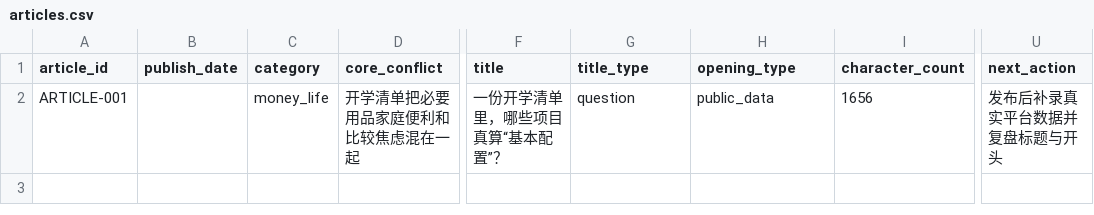
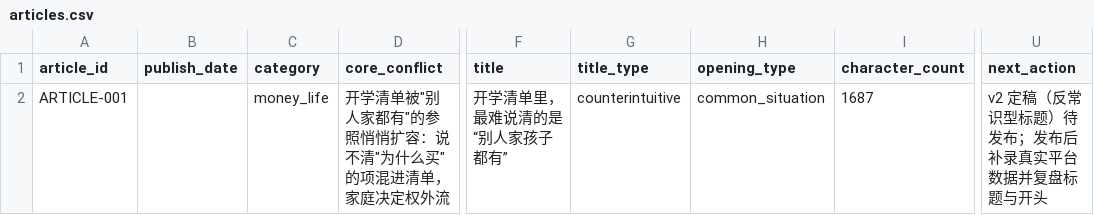
Before and after one commit to sanji412/toutiao-content-system, a CSV file: outputs/toutiao-content-kit/data/articles.csv, drawn as a sheet; only a part is shown, gaps mark what is left out; the diff names each change by its address in the sheet, - before the commit and + after, or states it on an @@ line.

Commit message:
Polish ARTICLE-001: revised pilot article, audit record, tracker sync
- Add pilot-article-v2.md: thesis restored (reference-point mechanism),
  counterintuitive headline, naturalized source attributions (re-verified
  against stats.gov.cn and moe.gov.cn on 2026-09-04), 1,687 chars
- Add pilot-audit-v2.md: stage-4 independent review, two rounds -> can publish
- Sync articles.csv: ARTICLE-001 now tracks the v2 final (counterintuitive,
  common_situation opening)

```diff
--- a/outputs/toutiao-content-kit/data/articles.csv
+++ b/outputs/toutiao-content-kit/data/articles.csv
-D2 (core_conflict): 开学清单把必要用品家庭便利和比较焦虑混在一起
+D2 (core_conflict): 开学清单被"别人家都有"的参照悄悄扩容：说不清"为什么买"的项混进清单，家庭决定权外流
-F2 (title): 一份开学清单里，哪些项目真算“基本配置”？
+F2 (title): 开学清单里，最难说清的是“别人家孩子都有”
-G2 (title_type): question
+G2 (title_type): counterintuitive
-H2 (opening_type): public_data
+H2 (opening_type): common_situation
-I2 (character_count): 1656
+I2 (character_count): 1687
-U2 (next_action): 发布后补录真实平台数据并复盘标题与开头
+U2 (next_action): v2 定稿（反常识型标题）待发布；发布后补录真实平台数据并复盘标题与开头
```
Also changed, not shown: 2 other files.
